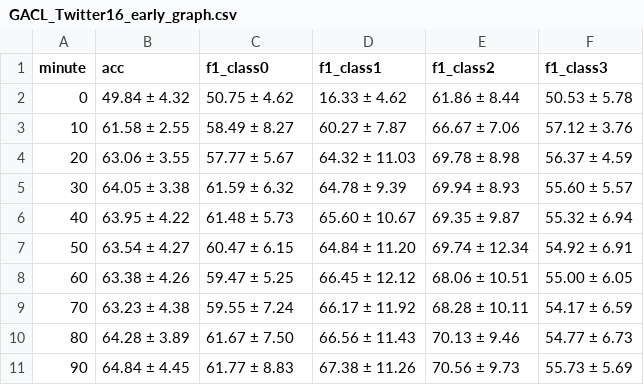
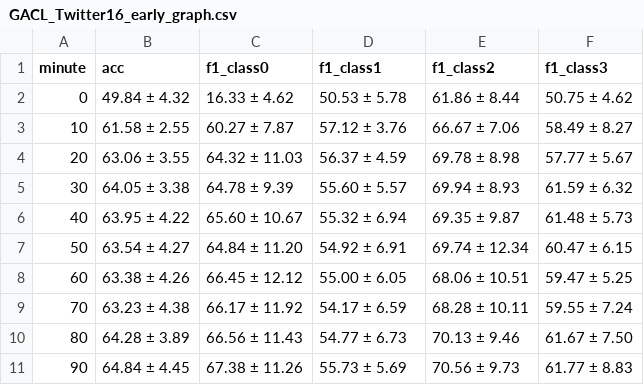
Before and after one commit to yscarlet/FND_RD_dataset, a CSV file: early_graph/GACL_Twitter16/GACL_Twitter16_early_graph.csv, drawn as a sheet; only a part is shown; the diff covers the shown part only.

```diff
--- a/early_graph/GACL_Twitter16/GACL_Twitter16_early_graph.csv
+++ b/early_graph/GACL_Twitter16/GACL_Twitter16_early_graph.csv
@@ -1,11 +1,11 @@
 minute,acc,f1_class0,f1_class1,f1_class2,f1_class3
-0,49.84 ± 4.32,50.75 ± 4.62,16.33 ± 4.62,61.86 ± 8.44,50.53 ± 5.78
-10,61.58 ± 2.55,58.49 ± 8.27,60.27 ± 7.87,66.67 ± 7.06,57.12 ± 3.76
-20,63.06 ± 3.55,57.77 ± 5.67,64.32 ± 11.03,69.78 ± 8.98,56.37 ± 4.59
-30,64.05 ± 3.38,61.59 ± 6.32,64.78 ± 9.39,69.94 ± 8.93,55.60 ± 5.57
-40,63.95 ± 4.22,61.48 ± 5.73,65.60 ± 10.67,69.35 ± 9.87,55.32 ± 6.94
-50,63.54 ± 4.27,60.47 ± 6.15,64.84 ± 11.20,69.74 ± 12.34,54.92 ± 6.91
-60,63.38 ± 4.26,59.47 ± 5.25,66.45 ± 12.12,68.06 ± 10.51,55.00 ± 6.05
-70,63.23 ± 4.38,59.55 ± 7.24,66.17 ± 11.92,68.28 ± 10.11,54.17 ± 6.59
-80,64.28 ± 3.89,61.67 ± 7.50,66.56 ± 11.43,70.13 ± 9.46,54.77 ± 6.73
-90,64.84 ± 4.45,61.77 ± 8.83,67.38 ± 11.26,70.56 ± 9.73,55.73 ± 5.69
+0,49.84 ± 4.32,16.33 ± 4.62,50.53 ± 5.78,61.86 ± 8.44,50.75 ± 4.62
+10,61.58 ± 2.55,60.27 ± 7.87,57.12 ± 3.76,66.67 ± 7.06,58.49 ± 8.27
+20,63.06 ± 3.55,64.32 ± 11.03,56.37 ± 4.59,69.78 ± 8.98,57.77 ± 5.67
+30,64.05 ± 3.38,64.78 ± 9.39,55.60 ± 5.57,69.94 ± 8.93,61.59 ± 6.32
+40,63.95 ± 4.22,65.60 ± 10.67,55.32 ± 6.94,69.35 ± 9.87,61.48 ± 5.73
+50,63.54 ± 4.27,64.84 ± 11.20,54.92 ± 6.91,69.74 ± 12.34,60.47 ± 6.15
+60,63.38 ± 4.26,66.45 ± 12.12,55.00 ± 6.05,68.06 ± 10.51,59.47 ± 5.25
+70,63.23 ± 4.38,66.17 ± 11.92,54.17 ± 6.59,68.28 ± 10.11,59.55 ± 7.24
+80,64.28 ± 3.89,66.56 ± 11.43,54.77 ± 6.73,70.13 ± 9.46,61.67 ± 7.50
+90,64.84 ± 4.45,67.38 ± 11.26,55.73 ± 5.69,70.56 ± 9.73,61.77 ± 8.83
```
Also changed, not shown: 117 edited cells elsewhere in this file, early_graph/GACL_Twitter15/GACL_Twitter15_early_graph.csv, early_graph/GACL_gossipcop/GACL_gossipcop_early_graph.csv, 2 other files.
